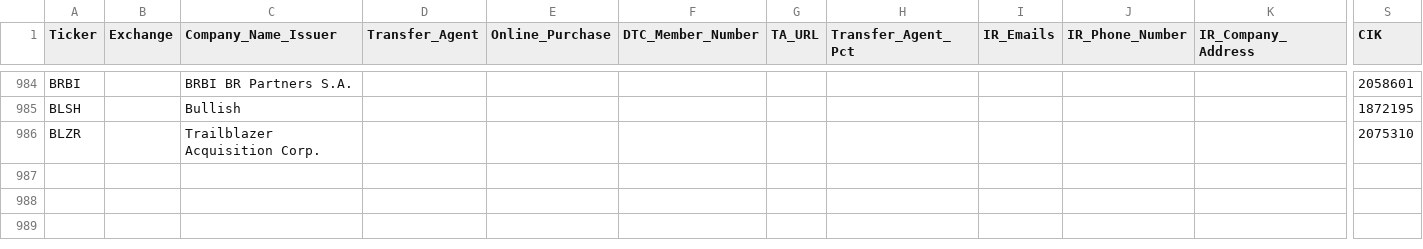
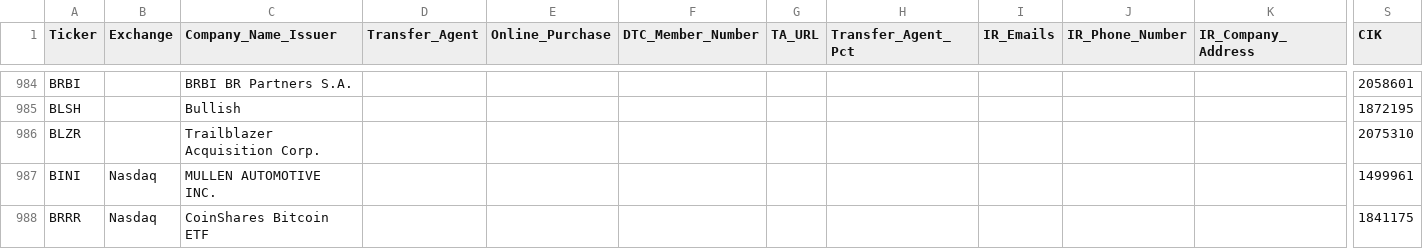
Before and after one commit to WhyDRS/Database, a CSV file: data/Issuers/Main-Database-CSV-Files/B.csv, drawn as a sheet; only a part is shown, gaps mark what is left out; rows hold the shown columns only; the diff names each change by its address in the sheet, - before the commit and + after, or states it on an @@ line.

```diff
--- a/data/Issuers/Main-Database-CSV-Files/B.csv
+++ b/data/Issuers/Main-Database-CSV-Files/B.csv
+row 987: BINI | Nasdaq | MULLEN AUTOMOTIVE INC. |  |  |  |  |  |  |  |  | 1499961
+row 988: BRRR | Nasdaq | CoinShares Bitcoin ETF |  |  |  |  |  |  |  |  | 1841175
```
Also changed, not shown: data/Issuers/Main-Database-CSV-Files/A.csv, data/Issuers/Main-Database-CSV-Files/C.csv, 14 other files.
